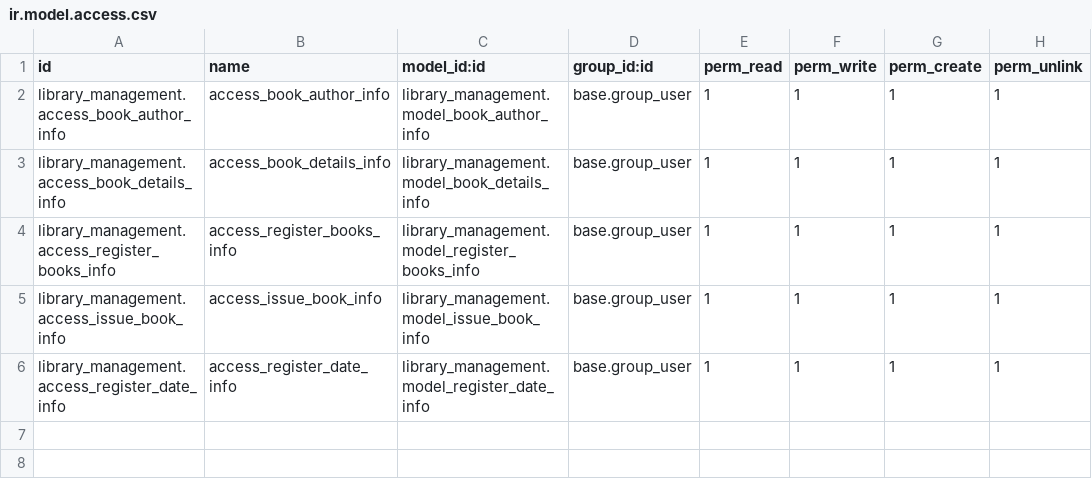
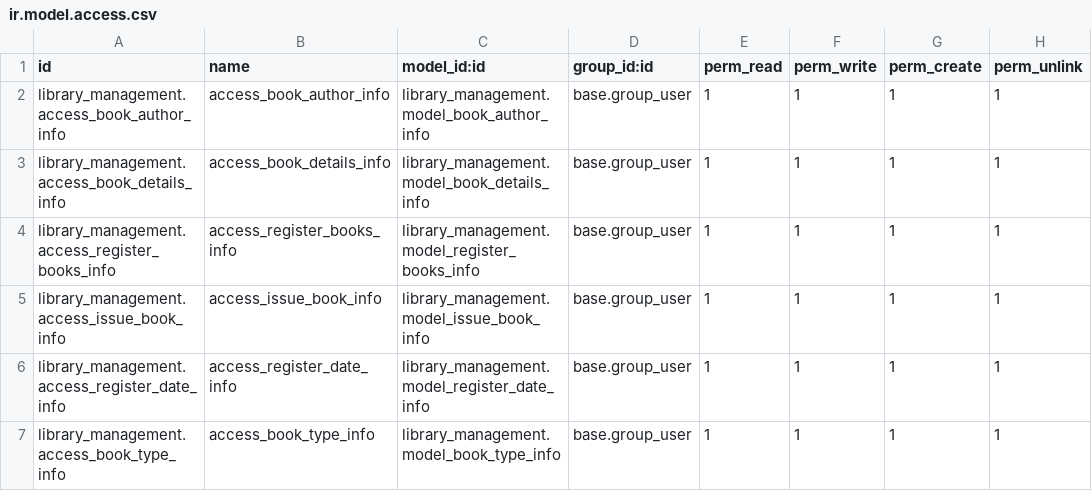
Before and after one commit to poojashah2/library_management, a CSV file: library_management/security/ir.model.access.csv, drawn as a sheet; the diff names each change by its address in the sheet, - before the commit and + after, or states it on an @@ line.

Commit message:
[updated]library_management

```diff
--- a/library_management/security/ir.model.access.csv
+++ b/library_management/security/ir.model.access.csv
+row 7: library_management.access_book_type_info | access_book_type_info | library_management.model_book_type_info | base.group_user | 1 | 1 | 1 | 1
```
Also changed, not shown: 10 other files.
